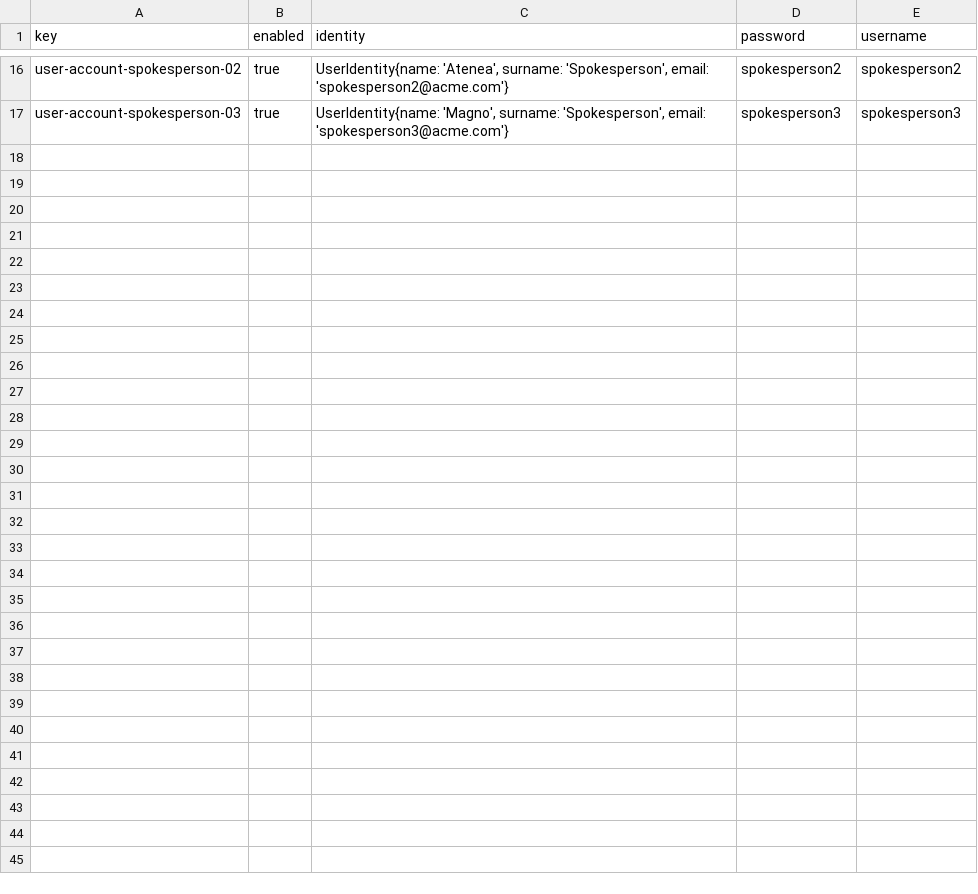
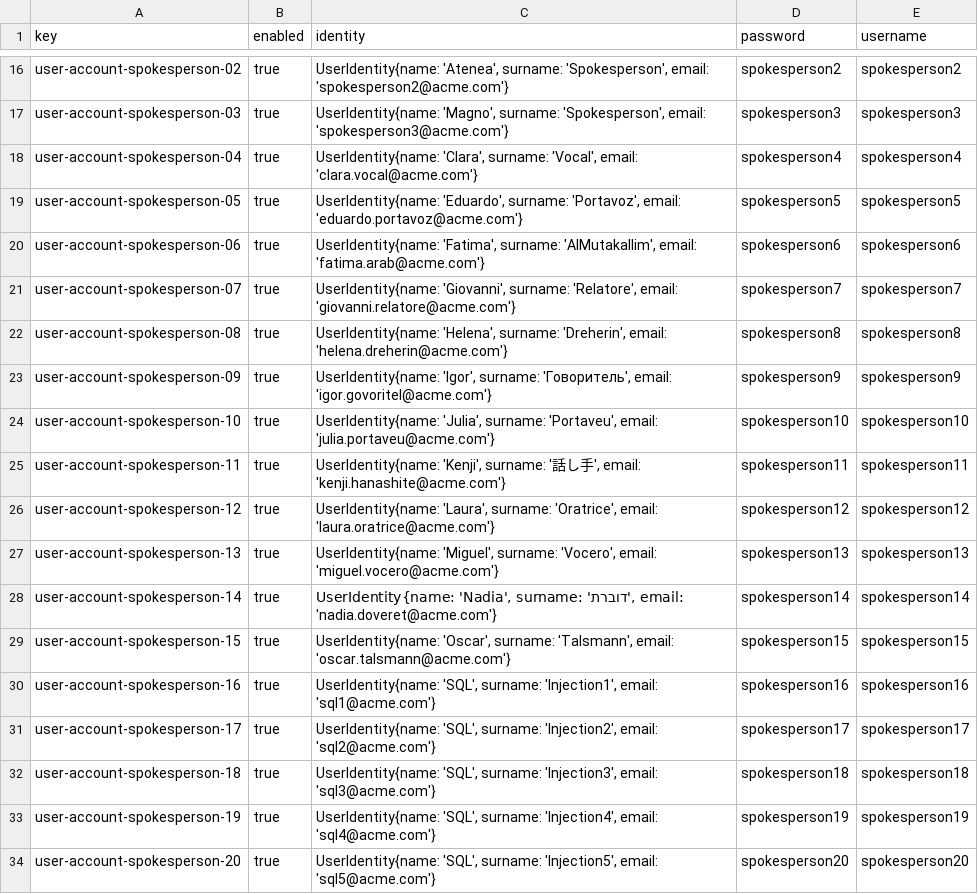
Before and after one commit to manumnzz/DP2-2526-G010, a CSV file: src/main/resources/WEB-INF/data/sample/batch-01/user-account.csv, drawn as a sheet; only a part is shown, gaps mark what is left out; the diff names each change by its address in the sheet, - before the commit and + after, or states it on an @@ line.

```diff
--- a/src/main/resources/WEB-INF/data/sample/batch-01/user-account.csv
+++ b/src/main/resources/WEB-INF/data/sample/batch-01/user-account.csv
+row 18: user-account-spokesperson-04 | true | UserIdentity{name: 'Clara', surname: 'Vocal', email: 'clara.vocal@acme.com'} | spokesperson4 | spokesperson4
+row 19: user-account-spokesperson-05 | true | UserIdentity{name: 'Eduardo', surname: 'Portavoz', email: 'eduardo.portavoz@acme.com'} | spokesperson5 | spokesperson5
+row 20: user-account-spokesperson-06 | true | UserIdentity{name: 'Fatima', surname: 'AlMutakallim', email: 'fatima.arab@acme.com'} | spokesperson6 | spokesperson6
+row 21: user-account-spokesperson-07 | true | UserIdentity{name: 'Giovanni', surname: 'Relatore', email: 'giovanni.relatore@acme.com'} | spokesperson7 | spokesperson7
+row 22: user-account-spokesperson-08 | true | UserIdentity{name: 'Helena', surname: 'Dreherin', email: 'helena.dreherin@acme.com'} | spokesperson8 | spokesperson8
+row 23: user-account-spokesperson-09 | true | UserIdentity{name: 'Igor', surname: 'Говоритель', email: 'igor.govoritel@acme.com'} | spokesperson9 | spokesperson9
+row 24: user-account-spokesperson-10 | true | UserIdentity{name: 'Julia', surname: 'Portaveu', email: 'julia.portaveu@acme.com'} | spokesperson10 | spokesperson10
+row 25: user-account-spokesperson-11 | true | UserIdentity{name: 'Kenji', surname: '話し手', email: 'kenji.hanashite@acme.com'} | spokesperson11 | spokesperson11
+row 26: user-account-spokesperson-12 | true | UserIdentity{name: 'Laura', surname: 'Oratrice', email: 'laura.oratrice@acme.com'} | spokesperson12 | spokesperson12
+row 27: user-account-spokesperson-13 | true | UserIdentity{name: 'Miguel', surname: 'Vocero', email: 'miguel.vocero@acme.com'} | spokesperson13 | spokesperson13
+row 28: user-account-spokesperson-14 | true | UserIdentity{name: 'Nadia', surname: 'דוברת', email: 'nadia.doveret@acme.com'} | spokesperson14 | spokesperson14
+row 29: user-account-spokesperson-15 | true | UserIdentity{name: 'Oscar', surname: 'Talsmann', email: 'oscar.talsmann@acme.com'} | spokesperson15 | spokesperson15
+row 30: user-account-spokesperson-16 | true | UserIdentity{name: 'SQL', surname: 'Injection1', email: 'sql1@acme.com'} | spokesperson16 | spokesperson16
+row 31: user-account-spokesperson-17 | true | UserIdentity{name: 'SQL', surname: 'Injection2', email: 'sql2@acme.com'} | spokesperson17 | spokesperson17
+row 32: user-account-spokesperson-18 | true | UserIdentity{name: 'SQL', surname: 'Injection3', email: 'sql3@acme.com'} | spokesperson18 | spokesperson18
+row 33: user-account-spokesperson-19 | true | UserIdentity{name: 'SQL', surname: 'Injection4', email: 'sql4@acme.com'} | spokesperson19 | spokesperson19
+row 34: user-account-spokesperson-20 | true | UserIdentity{name: 'SQL', surname: 'Injection5', email: 'sql5@acme.com'} | spokesperson20 | spokesperson20
```
Also changed, not shown: src/main/resources/WEB-INF/data/sample/batch-01/spokesperson.csv, 2 other files.
